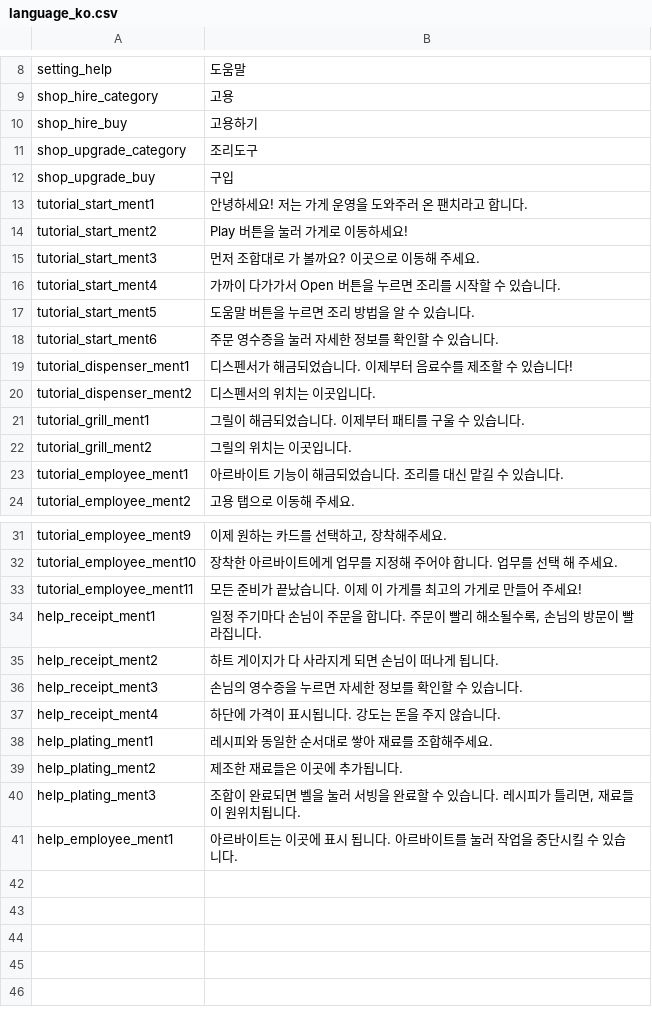
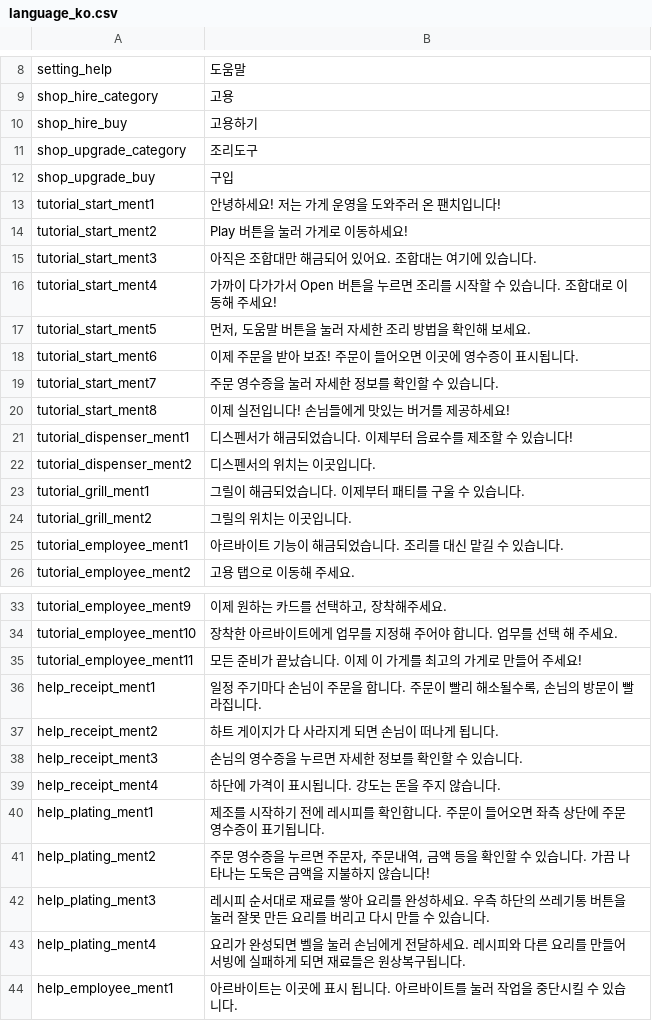
Before and after one commit to RealFT/WakKitchen, a CSV file: Assets/Resources/TextData/language_ko.csv, drawn as a sheet; only a part is shown, gaps mark what is left out.

Commit message:
Add Tutorial details.
튜토리얼 지속 추가 중.

```diff
--- a/Assets/Resources/TextData/language_ko.csv
+++ b/Assets/Resources/TextData/language_ko.csv
@@ -12,8 +12,10 @@ shop_upgrade_category,조리도구
 shop_upgrade_buy,구입
-tutorial_start_ment1,안녕하세요! 저는 가게 운영을 도와주러 온 팬치라고 합니다.
+tutorial_start_ment1,안녕하세요! 저는 가게 운영을 도와주러 온 팬치입니다!
 tutorial_start_ment2,Play 버튼을 눌러 가게로 이동하세요!
-tutorial_start_ment3,먼저 조합대로 가 볼까요? 이곳으로 이동해 주세요.
-tutorial_start_ment4,가까이 다가가서 Open 버튼을 누르면 조리를 시작할 수 있습니다.
-tutorial_start_ment5,도움말 버튼을 누르면 조리 방법을 알 수 있습니다.
-tutorial_start_ment6,주문 영수증을 눌러 자세한 정보를 확인할 수 있습니다.
+tutorial_start_ment3,아직은 조합대만 해금되어 있어요. 조합대는 여기에 있습니다.
+tutorial_start_ment4,가까이 다가가서 Open 버튼을 누르면 조리를 시작할 수 있습니다. 조합대로 이동해 주세요!
+tutorial_start_ment5,"먼저, 도움말 버튼을 눌러 자세한 조리 방법을 확인해 보세요."
+tutorial_start_ment6,이제 주문을 받아 보죠! 주문이 들어오면 이곳에 영수증이 표시됩니다.
+tutorial_start_ment7,주문 영수증을 눌러 자세한 정보를 확인할 수 있습니다.
+tutorial_start_ment8,이제 실전입니다! 손님들에게 맛있는 버거를 제공하세요!
 tutorial_dispenser_ment1,디스펜서가 해금되었습니다. 이제부터 음료수를 제조할 수 있습니다!
@@ -37,5 +39,6 @@ help_receipt_ment3,손님의 영수증을 누르면 자세한 정보를 확인
 help_receipt_ment4,하단에 가격이 표시됩니다. 강도는 돈을 주지 않습니다.
-help_plating_ment1,레시피와 동일한 순서대로 쌓아 재료를 조합해주세요.
-help_plating_ment2,제조한 재료들은 이곳에 추가됩니다.
-help_plating_ment3,"조합이 완료되면 벨을 눌러 서빙을 완료할 수 있습니다. 레시피가 틀리면, 재료들이 원위치됩니다."
+help_plating_ment1,제조를 시작하기 전에 레시피를 확인합니다. 주문이 들어오면 좌측 상단에 주문 영수증이 표기됩니다.
+help_plating_ment2,"주문 영수증을 누르면 주문자, 주문내역, 금액 등을 확인할 수 있습니다. 가끔 나타나는 도둑은 금액을 지불하지 않습니다!"
+help_plating_ment3,레시피 순서대로 재료를 쌓아 요리를 완성하세요. 우측 하단의 쓰레기통 버튼을 눌러 잘못 만든 요리를 버리고 다시 만들 수 있습니다.
+help_plating_ment4,요리가 완성되면 벨을 눌러 손님에게 전달하세요. 레시피와 다른 요리를 만들어 서빙에 실패하게 되면 재료들은 원상복구됩니다.
 help_employee_ment1,아르바이트는 이곳에 표시 됩니다. 아르바이트를 눌러 작업을 중단시킬 수 있습니다.
```
Also changed, not shown: Assets/Resources/TextData/language_ko2.csv, 51 other files.
